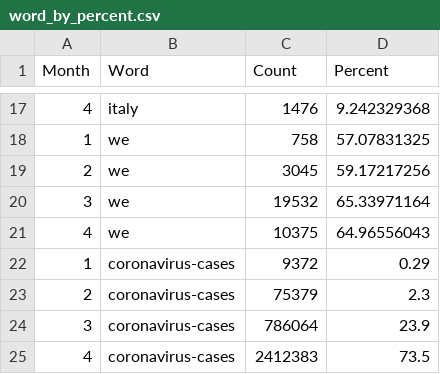
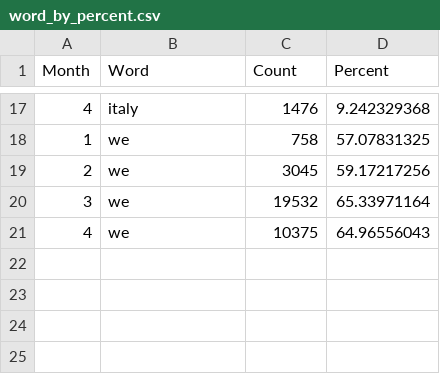
Before and after one commit to NEU-DS-4200-F20/project-group-13-covid19-news, a CSV file: data/word_by_percent.csv, drawn as a sheet; only a part is shown, gaps mark what is left out.

```diff
--- a/data/word_by_percent.csv
+++ b/data/word_by_percent.csv
@@ -21,5 +21 @@ Month,Word,Count,Percent
 4,we,10375,64.96556043
-1,coronavirus-cases,9372,0.29
-2,coronavirus-cases,75379,2.3
-3,coronavirus-cases,786064,23.9
-4,coronavirus-cases,2412383,73.5
```
Also changed, not shown: 1 other file.
